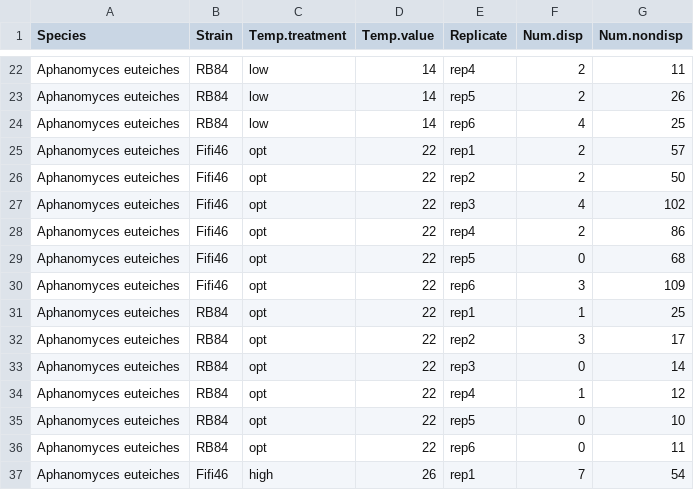
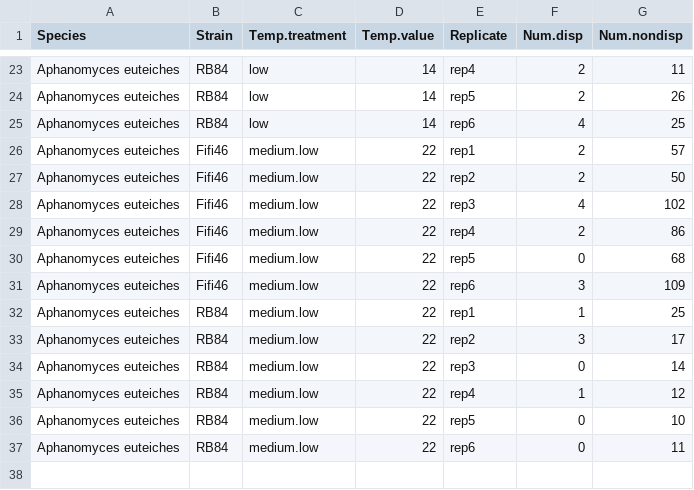
Before and after one commit to celina-baines/DispNet-Temperature-Dependent-Dispersal, a CSV file: Aphanomyces_euteiches/Phase2_dispersal_Aphanomyces.euteiches.csv, drawn as a sheet; only a part is shown, gaps mark what is left out; the diff covers the shown part only.

```diff
--- a/Aphanomyces_euteiches/Phase2_dispersal_Aphanomyces.euteiches.csv
+++ b/Aphanomyces_euteiches/Phase2_dispersal_Aphanomyces.euteiches.csv
@@ -24,14 +25,13 @@ Aphanomyces euteiches,RB84,low,14,rep5,2,26
 Aphanomyces euteiches,RB84,low,14,rep6,4,25
-Aphanomyces euteiches,Fifi46,opt,22,rep1,2,57
-Aphanomyces euteiches,Fifi46,opt,22,rep2,2,50
-Aphanomyces euteiches,Fifi46,opt,22,rep3,4,102
-Aphanomyces euteiches,Fifi46,opt,22,rep4,2,86
-Aphanomyces euteiches,Fifi46,opt,22,rep5,0,68
-Aphanomyces euteiches,Fifi46,opt,22,rep6,3,109
-Aphanomyces euteiches,RB84,opt,22,rep1,1,25
-Aphanomyces euteiches,RB84,opt,22,rep2,3,17
-Aphanomyces euteiches,RB84,opt,22,rep3,0,14
-Aphanomyces euteiches,RB84,opt,22,rep4,1,12
-Aphanomyces euteiches,RB84,opt,22,rep5,0,10
-Aphanomyces euteiches,RB84,opt,22,rep6,0,11
-Aphanomyces euteiches,Fifi46,high,26,rep1,7,54
+Aphanomyces euteiches,Fifi46,medium.low,22,rep1,2,57
+Aphanomyces euteiches,Fifi46,medium.low,22,rep2,2,50
+Aphanomyces euteiches,Fifi46,medium.low,22,rep3,4,102
+Aphanomyces euteiches,Fifi46,medium.low,22,rep4,2,86
+Aphanomyces euteiches,Fifi46,medium.low,22,rep5,0,68
+Aphanomyces euteiches,Fifi46,medium.low,22,rep6,3,109
+Aphanomyces euteiches,RB84,medium.low,22,rep1,1,25
+Aphanomyces euteiches,RB84,medium.low,22,rep2,3,17
+Aphanomyces euteiches,RB84,medium.low,22,rep3,0,14
+Aphanomyces euteiches,RB84,medium.low,22,rep4,1,12
+Aphanomyces euteiches,RB84,medium.low,22,rep5,0,10
+Aphanomyces euteiches,RB84,medium.low,22,rep6,0,11
```
Also changed, not shown: 1 added row and 11 edited cells elsewhere in this file, Aphanomyces_euteiches/Phase1_fitness_Aphanomyces.euteiches.csv, raw_data/Phase1_fitness_Aphanomyces.euteiches.csv, 10 other files.
